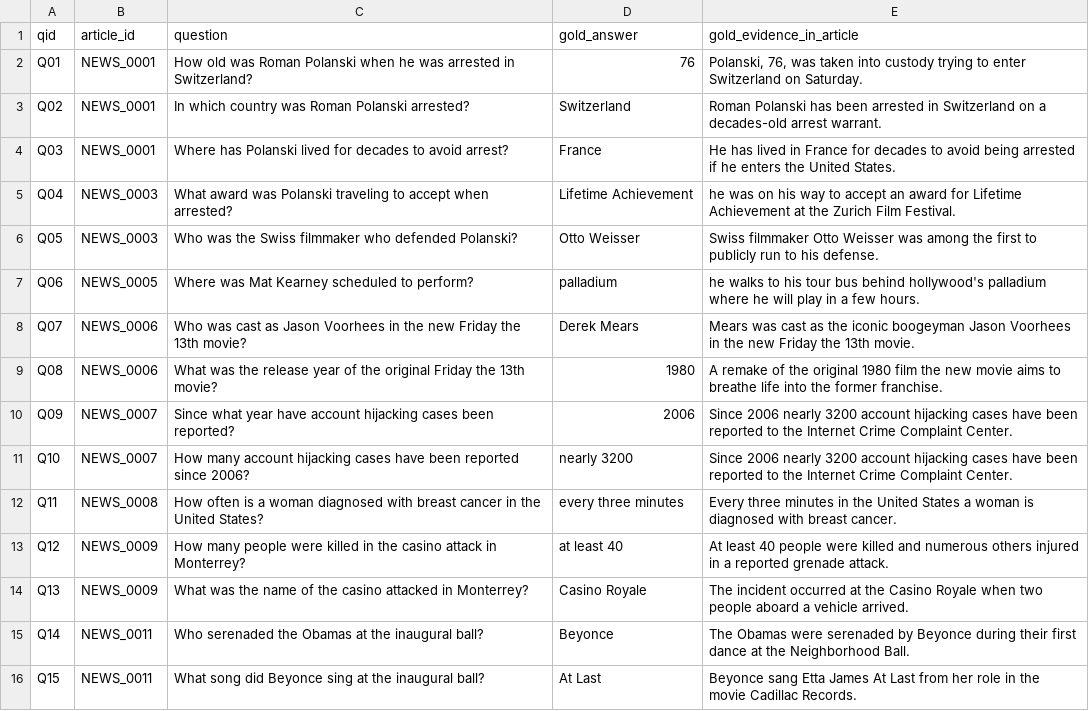
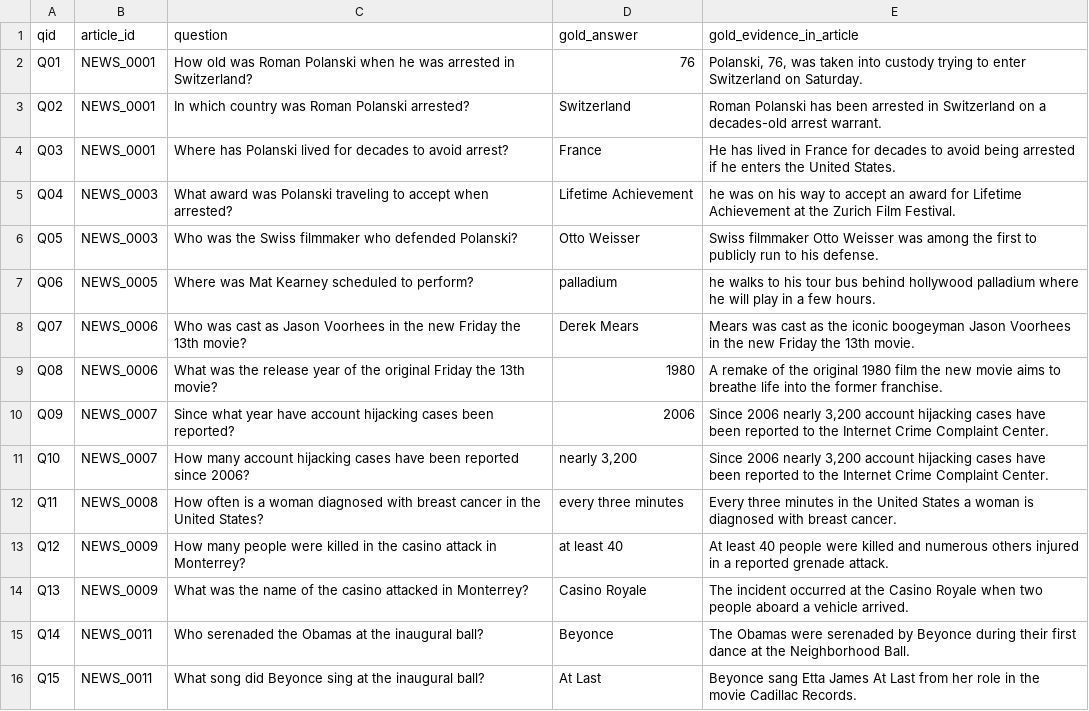
Before and after one commit to LevelUp-Applied-AI/m7-i7b-summary-eval-Marwan-ALMasrat, a CSV file: stretch/thursday/qa_test_set.csv, drawn as a sheet; only a part is shown.

Commit message:
Fix data

```diff
--- a/stretch/thursday/qa_test_set.csv
+++ b/stretch/thursday/qa_test_set.csv
@@ -6,7 +6,7 @@
 "Q05","NEWS_0003","Who was the Swiss filmmaker who defended Polanski?","Otto Weisser","Swiss filmmaker Otto Weisser was among the first to publicly run to his defense."
-"Q06","NEWS_0005","Where was Mat Kearney scheduled to perform?","palladium","he walks to his tour bus behind hollywood's palladium where he will play in a few hours."
+"Q06","NEWS_0005","Where was Mat Kearney scheduled to perform?","palladium","he walks to his tour bus behind hollywood palladium where he will play in a few hours."
 "Q07","NEWS_0006","Who was cast as Jason Voorhees in the new Friday the 13th movie?","Derek Mears","Mears was cast as the iconic boogeyman Jason Voorhees in the new Friday the 13th movie."
 "Q08","NEWS_0006","What was the release year of the original Friday the 13th movie?","1980","A remake of the original 1980 film the new movie aims to breathe life into the former franchise."
-"Q09","NEWS_0007","Since what year have account hijacking cases been reported?","2006","Since 2006 nearly 3200 account hijacking cases have been reported to the Internet Crime Complaint Center."
-"Q10","NEWS_0007","How many account hijacking cases have been reported since 2006?","nearly 3200","Since 2006 nearly 3200 account hijacking cases have been reported to the Internet Crime Complaint Center."
+"Q09","NEWS_0007","Since what year have account hijacking cases been reported?","2006","Since 2006 nearly 3,200 account hijacking cases have been reported to the Internet Crime Complaint Center."
+"Q10","NEWS_0007","How many account hijacking cases have been reported since 2006?","nearly 3,200","Since 2006 nearly 3,200 account hijacking cases have been reported to the Internet Crime Complaint Center."
 "Q11","NEWS_0008","How often is a woman diagnosed with breast cancer in the United States?","every three minutes","Every three minutes in the United States a woman is diagnosed with breast cancer."
```
